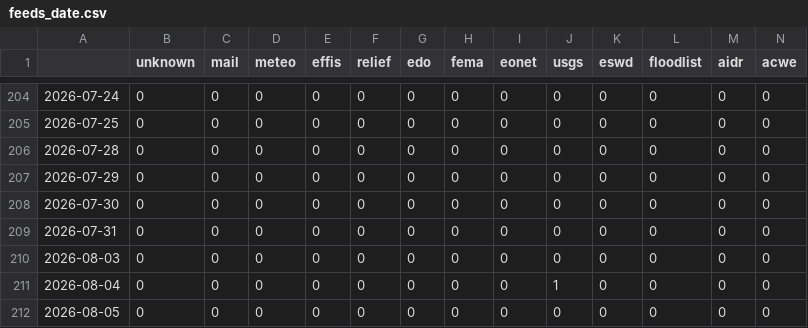
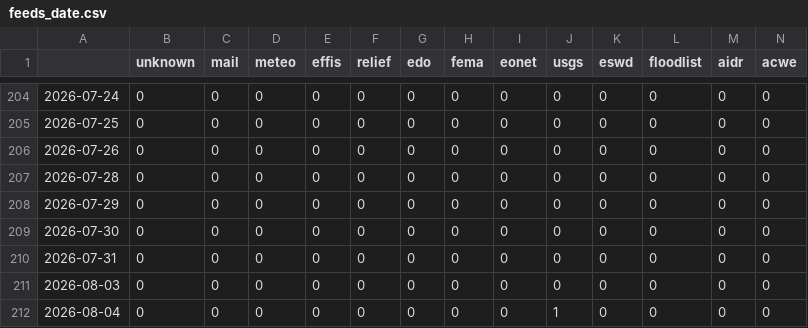
Before and after one commit to Leoniews/russianExtremes, a CSV file: csv/feeds_date.csv, drawn as a sheet; only a part is shown, gaps mark what is left out; the shorter side is filled out with more unchanged rows; rows hold the shown columns only; the diff names each change by its address in the sheet, - before the commit and + after, or states it on an @@ line.

```diff
--- a/csv/feeds_date.csv
+++ b/csv/feeds_date.csv
+row 206: 2026-07-26 | 0 | 0 | 0 | 0 | 0 | 0 | 0 | 0 | 0 | 0 | 0 | 0 | 0
```
Also changed, not shown: csv/extremes_date.csv, 5 other files.
